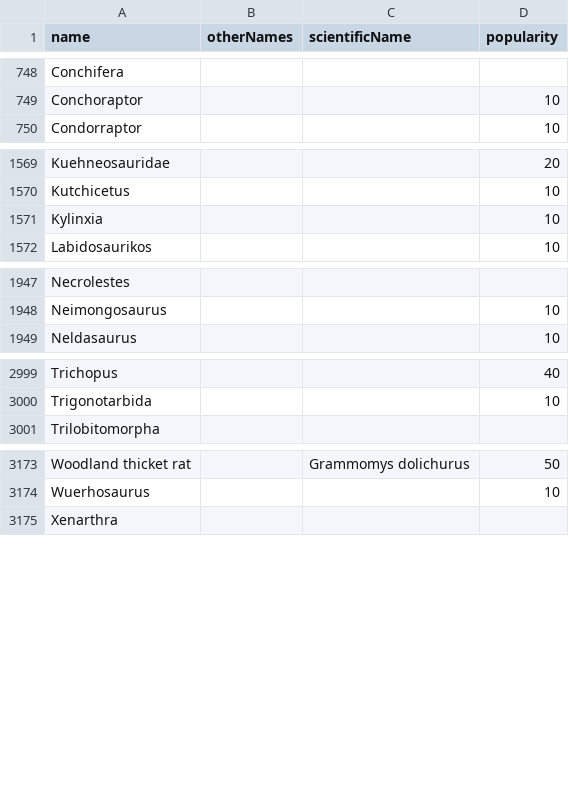
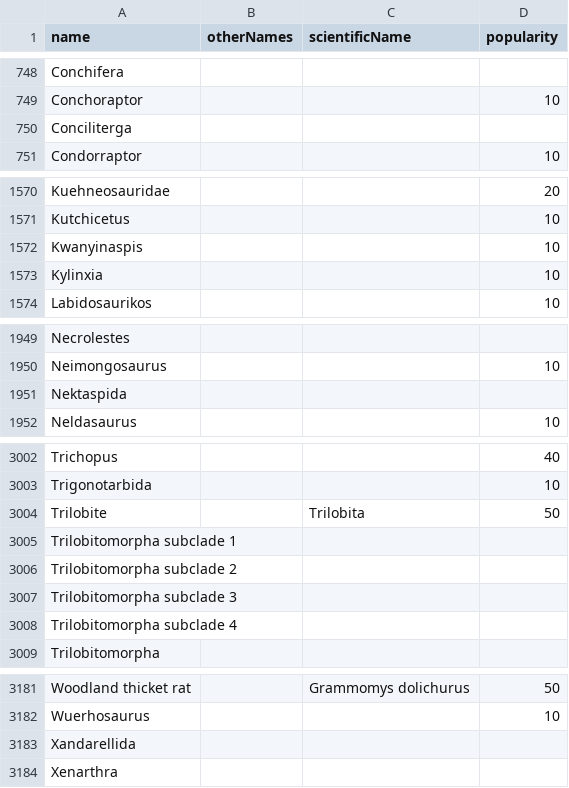
Before and after one commit to kylethayer/bioladder-data, a CSV file: docs/taxon_search_list.csv, drawn as a sheet; only a part is shown, gaps mark what is left out; the diff names each change by its address in the sheet, - before the commit and + after, or states it on an @@ line.

Commit message:
Add some clades leading to trilobites

```diff
--- a/docs/taxon_search_list.csv
+++ b/docs/taxon_search_list.csv
+row 750: Conciliterga
+row 1572: Kwanyinaspis |  |  | 10
+row 1951: Nektaspida
+row 3004: Trilobite |  | Trilobita | 50
+row 3005: Trilobitomorpha subclade 1
+row 3006: Trilobitomorpha subclade 2
+row 3007: Trilobitomorpha subclade 3
+row 3008: Trilobitomorpha subclade 4
+row 3183: Xandarellida
```
Also changed, not shown: 29 other files.
